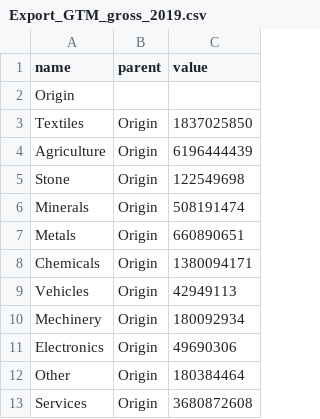
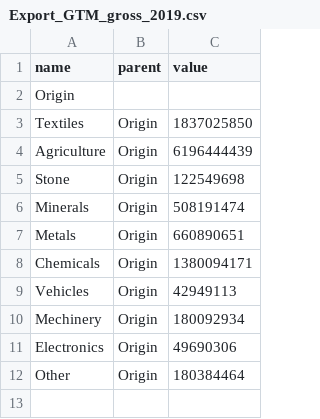
Before and after one commit to jprachasartta/11.154-fall-2021, a CSV file: Export_GTM_gross_2019.csv, drawn as a sheet; the diff names each change by its address in the sheet, - before the commit and + after, or states it on an @@ line.

Commit message:
Update Export_GTM_gross_2019.csv

```diff
--- a/Export_GTM_gross_2019.csv
+++ b/Export_GTM_gross_2019.csv
-row 13: Services | Origin | 3680872608
```
